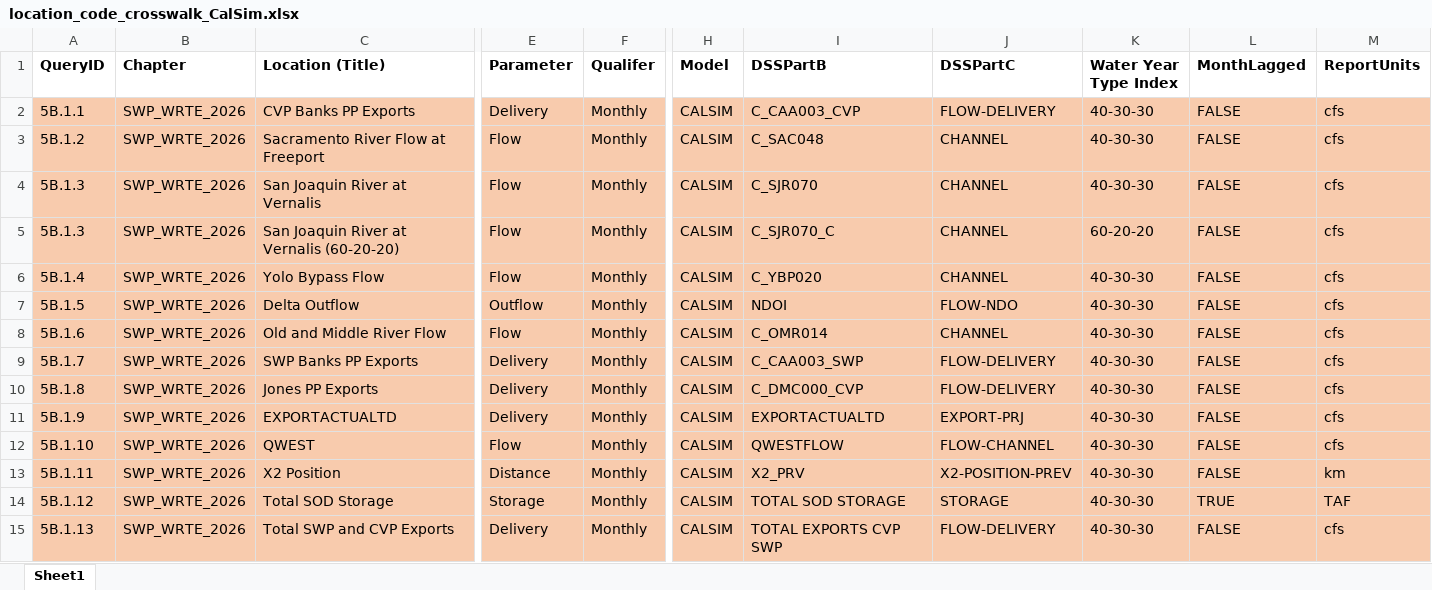
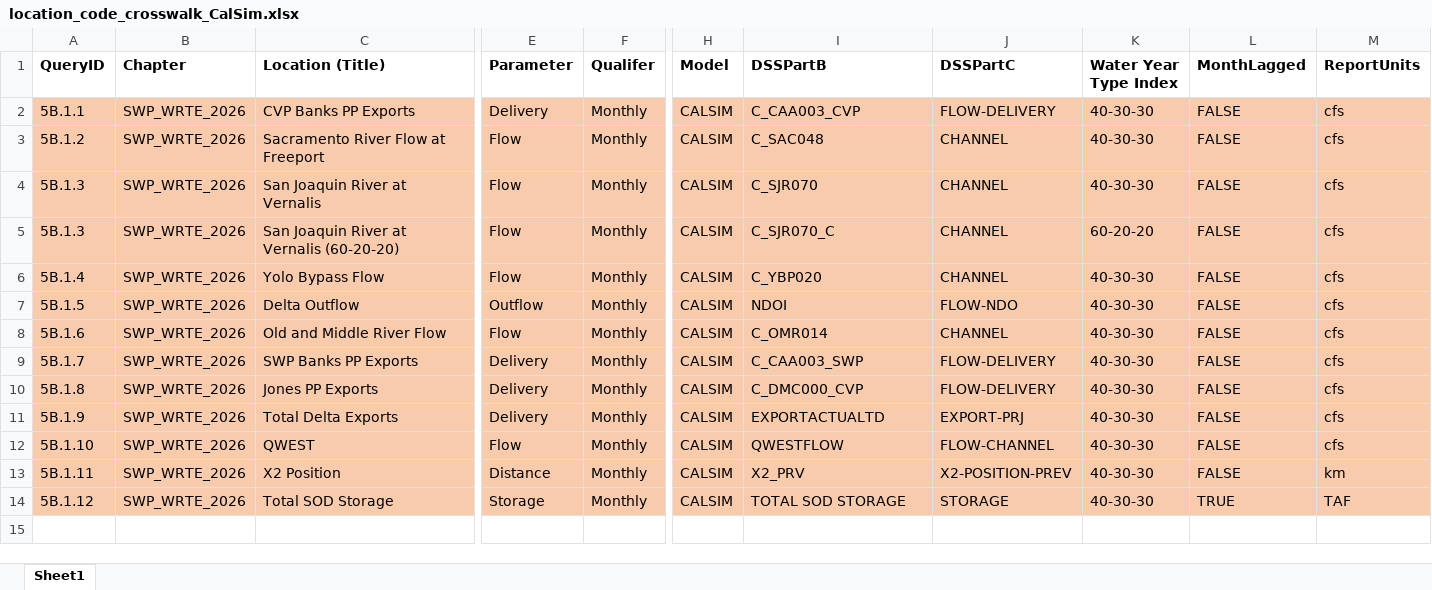
Before and after one commit to sainjacobs/EIS-Appendix-Generation, an Excel workbook: inputs/location_code_crosswalk_CalSim.xlsx, sheet Sheet1, drawn as a sheet; only a part is shown, gaps mark what is left out; values as stored, in another font and other column widths than the file's, no borders; conditional formats not drawn; rows hold the shown columns only; the diff names each change by its address in the sheet, - before the commit and + after, or states it on an @@ line.

Commit message:
Updates until SWP_WRTE_Draft_v8
Made adjustments based on comments from the team. Will try to address the exceedance plot not touching 0%.

```diff
--- a/inputs/location_code_crosswalk_CalSim.xlsx (sheet Sheet1)
+++ b/inputs/location_code_crosswalk_CalSim.xlsx (sheet Sheet1)
-C11 (Location (Title)): EXPORTACTUALTD
+C11 (Location (Title)): Total Delta Exports
-row 15: 5B.1.13 | SWP_WRTE_2026 | Total SWP and CVP Exports | Delivery | Monthly | CALSIM | TOTAL EXPORTS CVP SWP | FLOW-DELIVERY | 40-30-30 | FALSE | cfs
```
Also changed, not shown: 11 other files.
